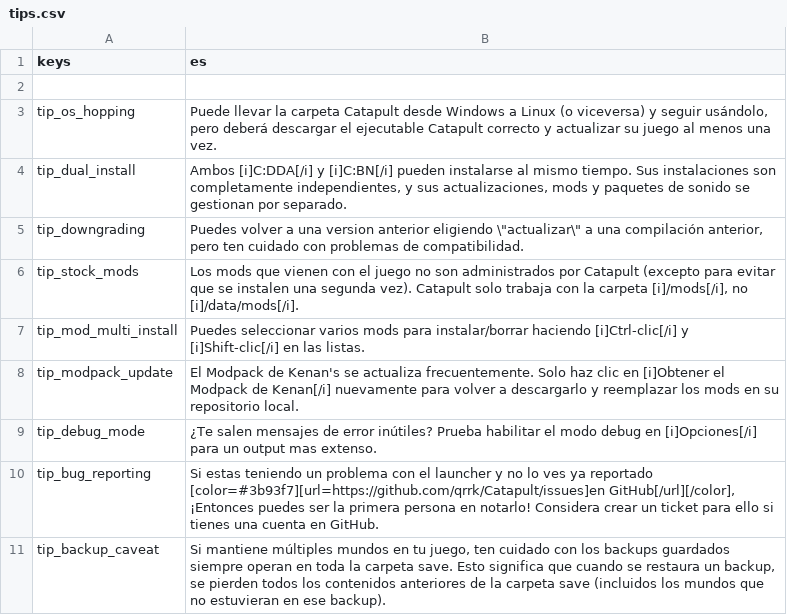
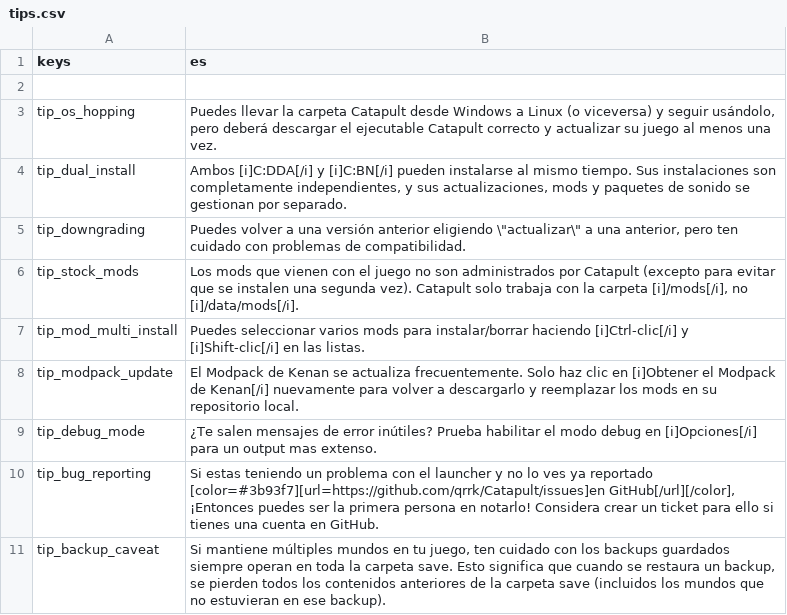
Before and after one commit to qrrk/Catapult, a CSV file: text/es/tips.csv, drawn as a sheet.

Commit message:
Typos fixed in English and Spanish language
Changed "Compilaciones" to "Versiones", seems more appropriate

```diff
--- a/text/es/tips.csv
+++ b/text/es/tips.csv
@@ -2,8 +2,8 @@
 ,
-"tip_os_hopping","Puede llevar la carpeta Catapult desde Windows a Linux (o viceversa) y seguir usándolo, pero deberá descargar el ejecutable Catapult correcto y actualizar su juego al menos una vez."
+"tip_os_hopping","Puedes llevar la carpeta Catapult desde Windows a Linux (o viceversa) y seguir usándolo, pero deberá descargar el ejecutable Catapult correcto y actualizar su juego al menos una vez."
 "tip_dual_install","Ambos [i]C:DDA[/i] y [i]C:BN[/i] pueden instalarse al mismo tiempo. Sus instalaciones son completamente independientes, y sus actualizaciones, mods y paquetes de sonido se gestionan por separado."
-"tip_downgrading","Puedes volver a una version anterior eligiendo \""actualizar\"" a una compilación anterior, pero ten cuidado con problemas de compatibilidad."
+"tip_downgrading","Puedes volver a una versión anterior eligiendo \""actualizar\"" a una anterior, pero ten cuidado con problemas de compatibilidad."
 "tip_stock_mods","Los mods que vienen con el juego no son administrados por Catapult (excepto para evitar que se instalen una segunda vez). Catapult solo trabaja con la carpeta [i]/mods[/i], no [i]/data/mods[/i]."
 "tip_mod_multi_install","Puedes seleccionar varios mods para instalar/borrar haciendo [i]Ctrl-clic[/i] y [i]Shift-clic[/i] en las listas."
-"tip_modpack_update","El Modpack de Kenan's se actualiza frecuentemente. Solo haz clic en [i]Obtener el Modpack de Kenan[/i] nuevamente para volver a descargarlo y reemplazar los mods en su repositorio local."
+"tip_modpack_update","El Modpack de Kenan se actualiza frecuentemente. Solo haz clic en [i]Obtener el Modpack de Kenan[/i] nuevamente para volver a descargarlo y reemplazar los mods en su repositorio local."
 "tip_debug_mode","¿Te salen mensajes de error inútiles? Prueba habilitar el modo debug en [i]Opciones[/i] para un output mas extenso."
```
Also changed, not shown: text/en/game_tab.csv, text/es/fonts_tab.csv, 7 other files.
